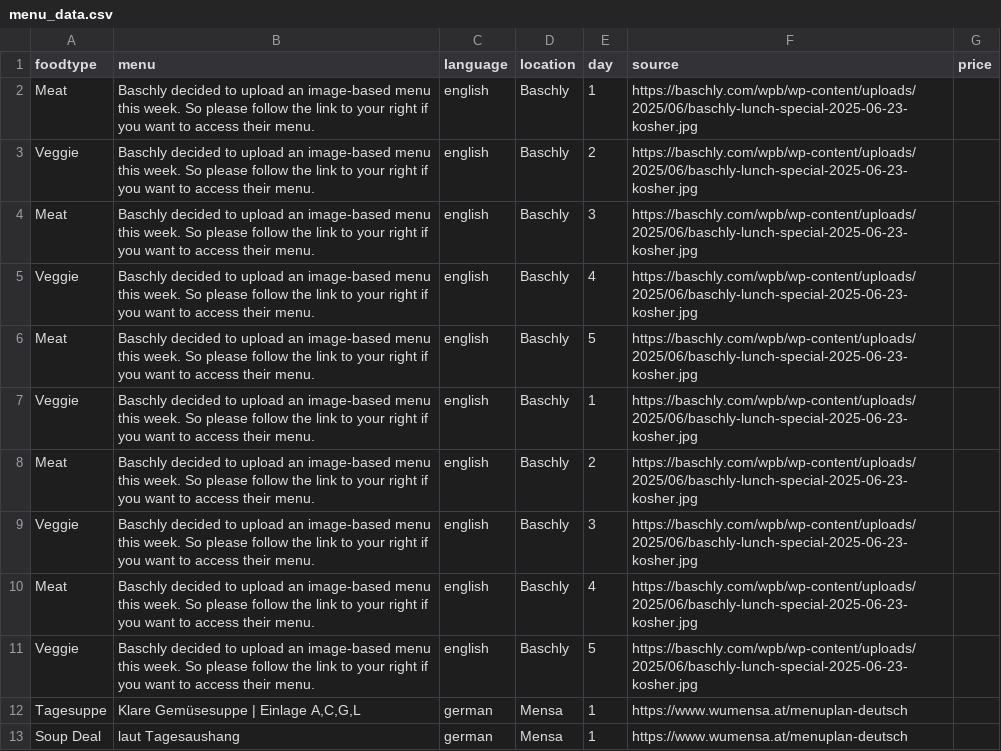
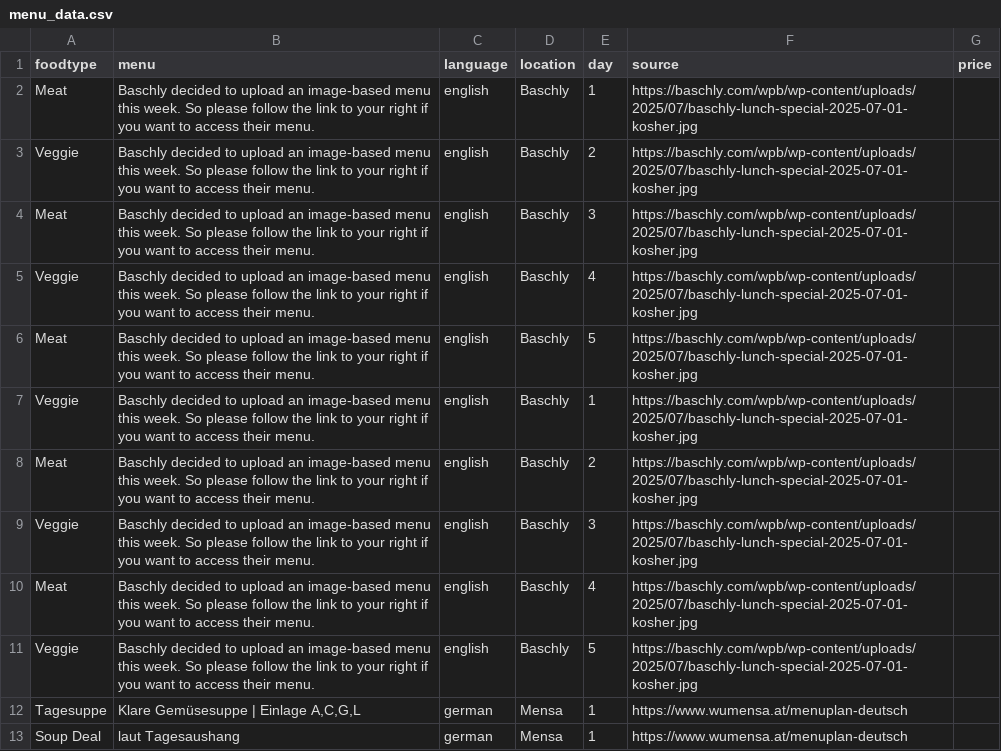
Before and after one commit to maxmheinze/menuscrape, a CSV file: menu_data.csv, drawn as a sheet; only a part is shown.

```diff
--- a/menu_data.csv
+++ b/menu_data.csv
@@ -1,12 +1,12 @@
 foodtype,menu,language,location,day,source,price
-Meat,Baschly decided to upload an image-based menu this week. So please follow the link to your right if you want to access their menu.,english,Baschly,1,https://baschly.com/wpb/wp-content/uploads/2025/06/baschly-lunch-special-2025-06-23-kosher.jpg,
-Veggie,Baschly decided to upload an image-based menu this week. So please follow the link to your right if you want to access their menu.,english,Baschly,2,https://baschly.com/wpb/wp-content/uploads/2025/06/baschly-lunch-special-2025-06-23-kosher.jpg,
-Meat,Baschly decided to upload an image-based menu this week. So please follow the link to your right if you want to access their menu.,english,Baschly,3,https://baschly.com/wpb/wp-content/uploads/2025/06/baschly-lunch-special-2025-06-23-kosher.jpg,
-Veggie,Baschly decided to upload an image-based menu this week. So please follow the link to your right if you want to access their menu.,english,Baschly,4,https://baschly.com/wpb/wp-content/uploads/2025/06/baschly-lunch-special-2025-06-23-kosher.jpg,
-Meat,Baschly decided to upload an image-based menu this week. So please follow the link to your right if you want to access their menu.,english,Baschly,5,https://baschly.com/wpb/wp-content/uploads/2025/06/baschly-lunch-special-2025-06-23-kosher.jpg,
-Veggie,Baschly decided to upload an image-based menu this week. So please follow the link to your right if you want to access their menu.,english,Baschly,1,https://baschly.com/wpb/wp-content/uploads/2025/06/baschly-lunch-special-2025-06-23-kosher.jpg,
-Meat,Baschly decided to upload an image-based menu this week. So please follow the link to your right if you want to access their menu.,english,Baschly,2,https://baschly.com/wpb/wp-content/uploads/2025/06/baschly-lunch-special-2025-06-23-kosher.jpg,
-Veggie,Baschly decided to upload an image-based menu this week. So please follow the link to your right if you want to access their menu.,english,Baschly,3,https://baschly.com/wpb/wp-content/uploads/2025/06/baschly-lunch-special-2025-06-23-kosher.jpg,
-Meat,Baschly decided to upload an image-based menu this week. So please follow the link to your right if you want to access their menu.,english,Baschly,4,https://baschly.com/wpb/wp-content/uploads/2025/06/baschly-lunch-special-2025-06-23-kosher.jpg,
-Veggie,Baschly decided to upload an image-based menu this week. So please follow the link to your right if you want to access their menu.,english,Baschly,5,https://baschly.com/wpb/wp-content/uploads/2025/06/baschly-lunch-special-2025-06-23-kosher.jpg,
+Meat,Baschly decided to upload an image-based menu this week. So please follow the link to your right if you want to access their menu.,english,Baschly,1,https://baschly.com/wpb/wp-content/uploads/2025/07/baschly-lunch-special-2025-07-01-kosher.jpg,
+Veggie,Baschly decided to upload an image-based menu this week. So please follow the link to your right if you want to access their menu.,english,Baschly,2,https://baschly.com/wpb/wp-content/uploads/2025/07/baschly-lunch-special-2025-07-01-kosher.jpg,
+Meat,Baschly decided to upload an image-based menu this week. So please follow the link to your right if you want to access their menu.,english,Baschly,3,https://baschly.com/wpb/wp-content/uploads/2025/07/baschly-lunch-special-2025-07-01-kosher.jpg,
+Veggie,Baschly decided to upload an image-based menu this week. So please follow the link to your right if you want to access their menu.,english,Baschly,4,https://baschly.com/wpb/wp-content/uploads/2025/07/baschly-lunch-special-2025-07-01-kosher.jpg,
+Meat,Baschly decided to upload an image-based menu this week. So please follow the link to your right if you want to access their menu.,english,Baschly,5,https://baschly.com/wpb/wp-content/uploads/2025/07/baschly-lunch-special-2025-07-01-kosher.jpg,
+Veggie,Baschly decided to upload an image-based menu this week. So please follow the link to your right if you want to access their menu.,english,Baschly,1,https://baschly.com/wpb/wp-content/uploads/2025/07/baschly-lunch-special-2025-07-01-kosher.jpg,
+Meat,Baschly decided to upload an image-based menu this week. So please follow the link to your right if you want to access their menu.,english,Baschly,2,https://baschly.com/wpb/wp-content/uploads/2025/07/baschly-lunch-special-2025-07-01-kosher.jpg,
+Veggie,Baschly decided to upload an image-based menu this week. So please follow the link to your right if you want to access their menu.,english,Baschly,3,https://baschly.com/wpb/wp-content/uploads/2025/07/baschly-lunch-special-2025-07-01-kosher.jpg,
+Meat,Baschly decided to upload an image-based menu this week. So please follow the link to your right if you want to access their menu.,english,Baschly,4,https://baschly.com/wpb/wp-content/uploads/2025/07/baschly-lunch-special-2025-07-01-kosher.jpg,
+Veggie,Baschly decided to upload an image-based menu this week. So please follow the link to your right if you want to access their menu.,english,Baschly,5,https://baschly.com/wpb/wp-content/uploads/2025/07/baschly-lunch-special-2025-07-01-kosher.jpg,
 Tagesuppe,"Klare Gemüsesuppe | Einlage A,C,G,L",german,Mensa,1,https://www.wumensa.at/menuplan-deutsch,
```
Also changed, not shown: 1 other file.
